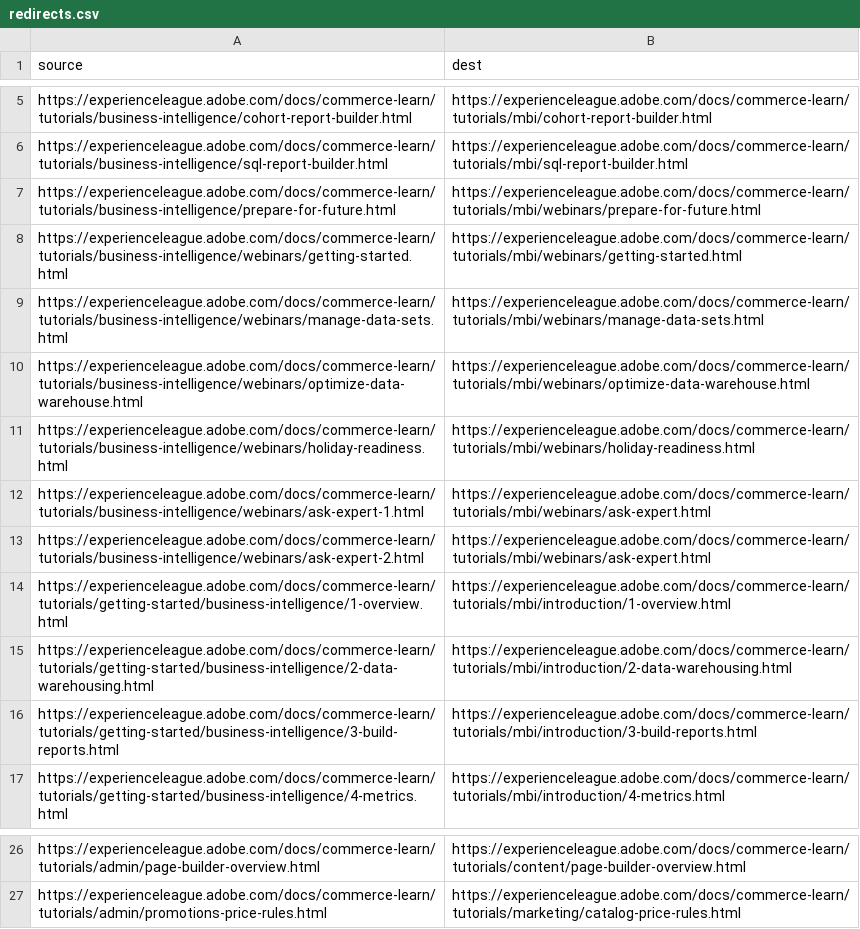
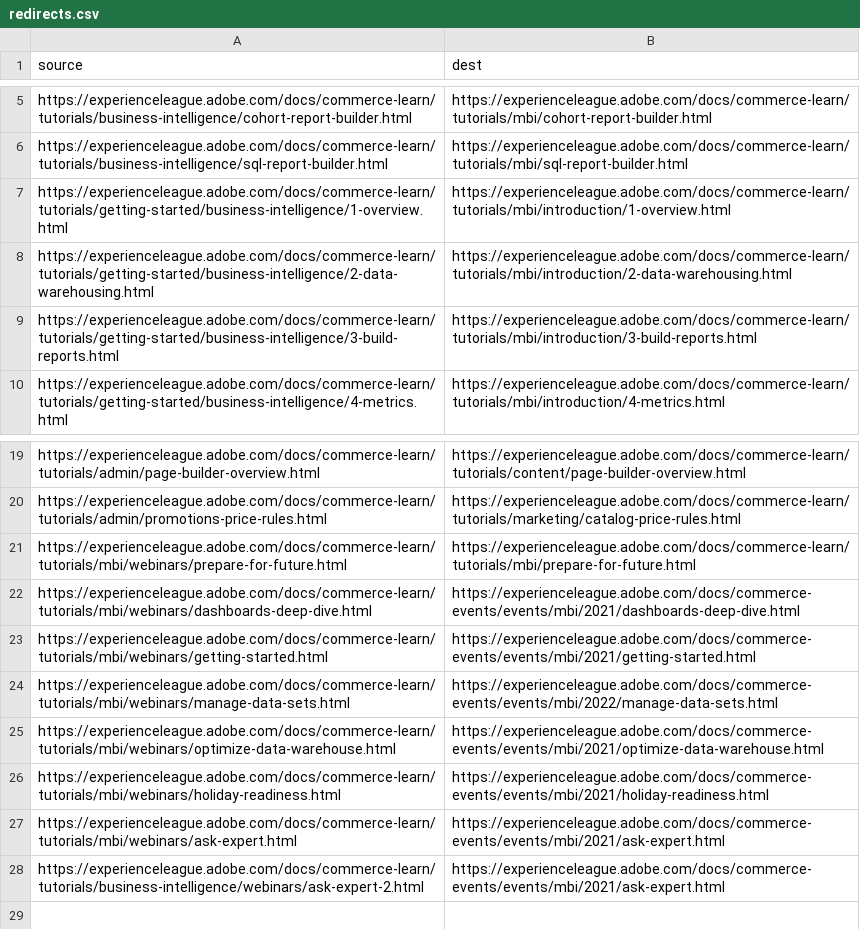
Before and after one commit to AdobeDocs/commerce-learn.nl-NL, a CSV file: redirects.csv, drawn as a sheet; only a part is shown, gaps mark what is left out.

Commit message:
Sync non localizable files triggered by manual translation kit

```diff
--- a/redirects.csv
+++ b/redirects.csv
@@ -6,9 +6,2 @@ https://experienceleague.adobe.com/docs/commerce-learn/tutorials/business-intell
 https://experienceleague.adobe.com/docs/commerce-learn/tutorials/business-intelligence/sql-report-builder.html,https://experienceleague.adobe.com/docs/commerce-learn/tutorials/mbi/sql-report-builder.html
-https://experienceleague.adobe.com/docs/commerce-learn/tutorials/business-intelligence/prepare-for-future.html,https://experienceleague.adobe.com/docs/commerce-learn/tutorials/mbi/webinars/prepare-for-future.html
-https://experienceleague.adobe.com/docs/commerce-learn/tutorials/business-intelligence/webinars/getting-started.html,https://experienceleague.adobe.com/docs/commerce-learn/tutorials/mbi/webinars/getting-started.html
-https://experienceleague.adobe.com/docs/commerce-learn/tutorials/business-intelligence/webinars/manage-data-sets.html,https://experienceleague.adobe.com/docs/commerce-learn/tutorials/mbi/webinars/manage-data-sets.html
-https://experienceleague.adobe.com/docs/commerce-learn/tutorials/business-intelligence/webinars/optimize-data-warehouse.html,https://experienceleague.adobe.com/docs/commerce-learn/tutorials/mbi/webinars/optimize-data-warehouse.html
-https://experienceleague.adobe.com/docs/commerce-learn/tutorials/business-intelligence/webinars/holiday-readiness.html,https://experienceleague.adobe.com/docs/commerce-learn/tutorials/mbi/webinars/holiday-readiness.html
-https://experienceleague.adobe.com/docs/commerce-learn/tutorials/business-intelligence/webinars/ask-expert-1.html,https://experienceleague.adobe.com/docs/commerce-learn/tutorials/mbi/webinars/ask-expert.html
-https://experienceleague.adobe.com/docs/commerce-learn/tutorials/business-intelligence/webinars/ask-expert-2.html,https://experienceleague.adobe.com/docs/commerce-learn/tutorials/mbi/webinars/ask-expert.html
 https://experienceleague.adobe.com/docs/commerce-learn/tutorials/getting-started/business-intelligence/1-overview.html,https://experienceleague.adobe.com/docs/commerce-learn/tutorials/mbi/introduction/1-overview.html
@@ -27 +20,9 @@ https://experienceleague.adobe.com/docs/commerce-learn/tutorials/admin/page-buil
 https://experienceleague.adobe.com/docs/commerce-learn/tutorials/admin/promotions-price-rules.html,https://experienceleague.adobe.com/docs/commerce-learn/tutorials/marketing/catalog-price-rules.html
+https://experienceleague.adobe.com/docs/commerce-learn/tutorials/mbi/webinars/prepare-for-future.html,https://experienceleague.adobe.com/docs/commerce-learn/tutorials/mbi/prepare-for-future.html
+https://experienceleague.adobe.com/docs/commerce-learn/tutorials/mbi/webinars/dashboards-deep-dive.html,https://experienceleague.adobe.com/docs/commerce-events/events/mbi/2021/dashboards-deep-dive.html
+https://experienceleague.adobe.com/docs/commerce-learn/tutorials/mbi/webinars/getting-started.html,https://experienceleague.adobe.com/docs/commerce-events/events/mbi/2021/getting-started.html
+https://experienceleague.adobe.com/docs/commerce-learn/tutorials/mbi/webinars/manage-data-sets.html,https://experienceleague.adobe.com/docs/commerce-events/events/mbi/2022/manage-data-sets.html
+https://experienceleague.adobe.com/docs/commerce-learn/tutorials/mbi/webinars/optimize-data-warehouse.html,https://experienceleague.adobe.com/docs/commerce-events/events/mbi/2021/optimize-data-warehouse.html
+https://experienceleague.adobe.com/docs/commerce-learn/tutorials/mbi/webinars/holiday-readiness.html,https://experienceleague.adobe.com/docs/commerce-events/events/mbi/2021/holiday-readiness.html
+https://experienceleague.adobe.com/docs/commerce-learn/tutorials/mbi/webinars/ask-expert.html,https://experienceleague.adobe.com/docs/commerce-events/events/mbi/2021/ask-expert.html
+https://experienceleague.adobe.com/docs/commerce-learn/tutorials/business-intelligence/webinars/ask-expert-2.html,https://experienceleague.adobe.com/docs/commerce-events/events/mbi/2021/ask-expert.html
```
